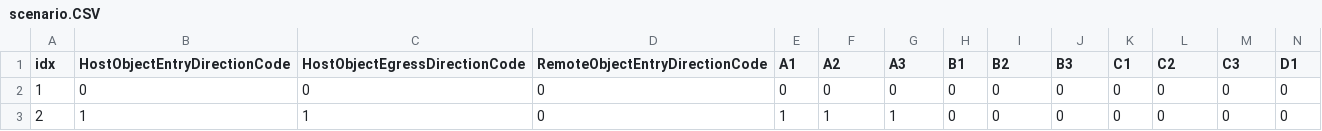
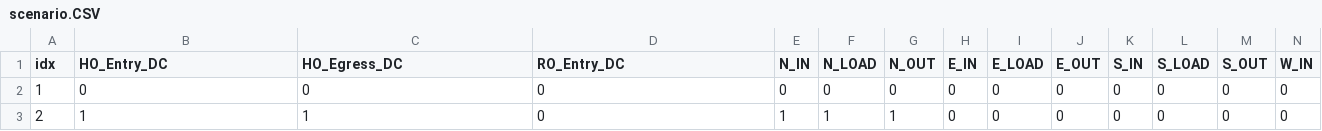
Before and after one commit to KWAKJAEWOOK/IG_Contriller, a CSV file: exe/init/scenario.CSV, drawn as a sheet; only a part is shown; the diff covers the shown part only; the diff names each change by its address in the sheet, - before the commit and + after, or states it on an @@ line.

```diff
--- a/exe/init/scenario.CSV
+++ b/exe/init/scenario.CSV
-B1: HostObjectEntryDirectionCode
+B1: HO_Entry_DC
-C1: HostObjectEgressDirectionCode
+C1: HO_Egress_DC
-D1: RemoteObjectEntryDirectionCode
+D1: RO_Entry_DC
-E1: A1
+E1: N_IN
-F1: A2
+F1: N_LOAD
-G1: A3
+G1: N_OUT
-H1: B1
+H1: E_IN
-I1: B2
+I1: E_LOAD
-J1: B3
+J1: E_OUT
-K1: C1
+K1: S_IN
-L1: C2
+L1: S_LOAD
-M1: C3
+M1: S_OUT
-N1: D1
+N1: W_IN
```
Also changed, not shown: 2 edited cells elsewhere in this file, 4 other files.
